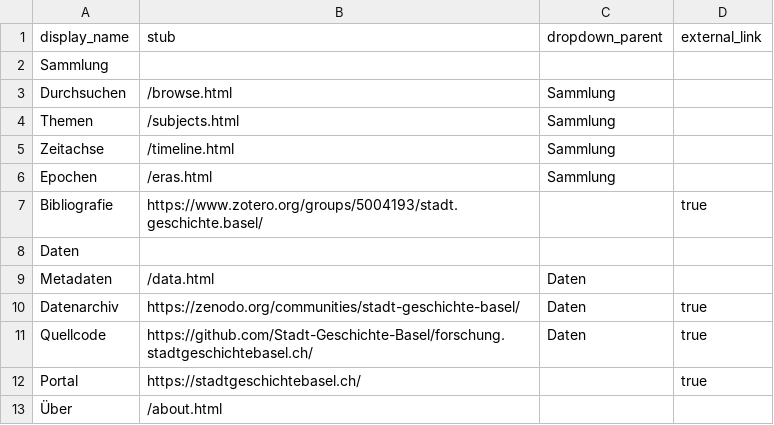
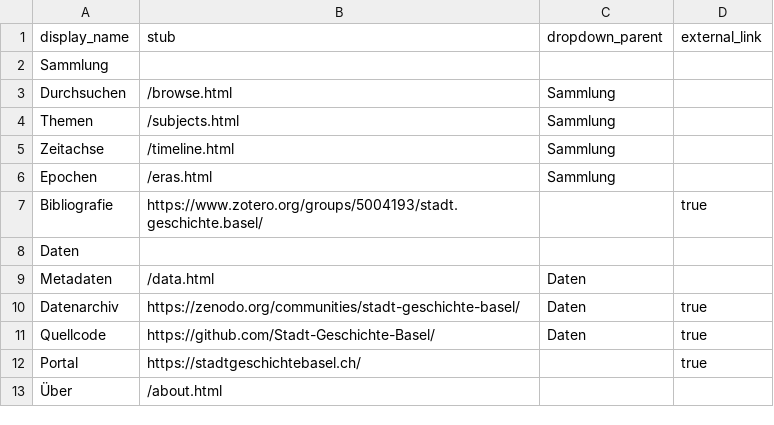
Before and after one commit to CollectionBuilder/collectionbuilder-csv, a CSV file: _data/config-nav.csv, drawn as a sheet.

Commit message:
fix translation and link (#76)

```diff
--- a/_data/config-nav.csv
+++ b/_data/config-nav.csv
@@ -10,3 +10,3 @@ Metadaten,/data.html,Daten,
 Datenarchiv,https://zenodo.org/communities/stadt-geschichte-basel/,Daten,true
-Quellcode,https://github.com/Stadt-Geschichte-Basel/forschung.stadtgeschichtebasel.ch/,Daten,true
+Quellcode,https://github.com/Stadt-Geschichte-Basel/,Daten,true
 Portal,https://stadtgeschichtebasel.ch/,,true
```
Also changed, not shown: 2 other files.
